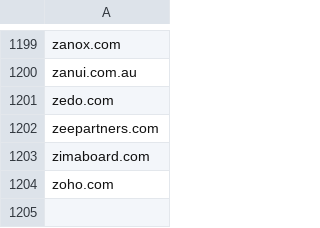
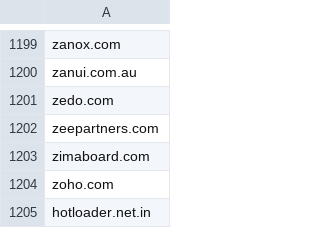
Before and after one commit to mypdns/matrix, a CSV file: source/adware/wildcard.csv, drawn as a sheet; only a part is shown, gaps mark what is left out.

Commit message:
hotloader.net.in
Fix https://github.com/mypdns/matrix/issues/126859

```diff
--- a/source/adware/wildcard.csv
+++ b/source/adware/wildcard.csv
@@ -1204 +1204,2 @@ zimaboard.com
 zoho.com
+hotloader.net.in
```
